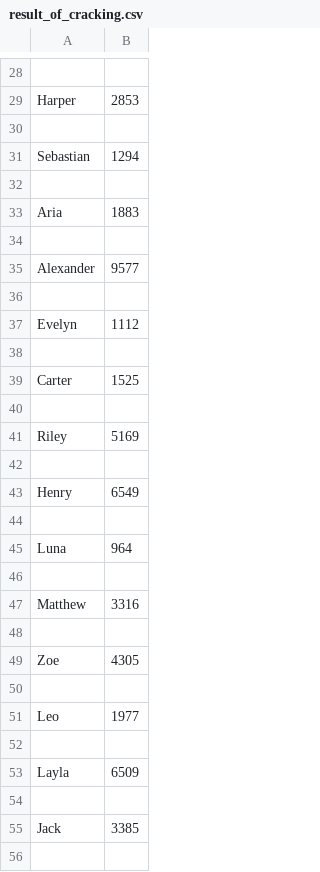
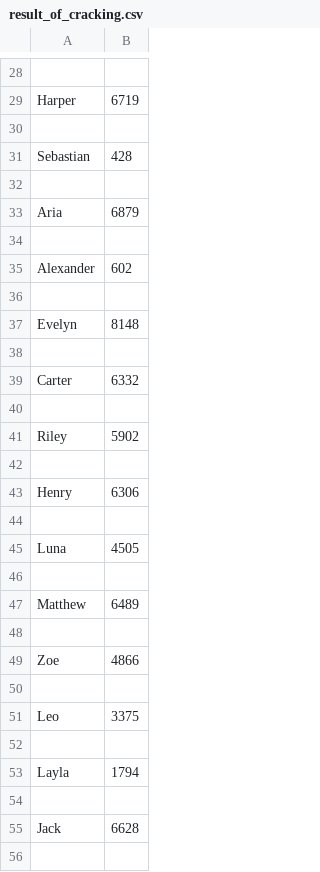
Before and after one commit to AlirezaFarjami/cracking_hashed_passwords_using_python, a CSV file: result_of_cracking.csv, drawn as a sheet; only a part is shown, gaps mark what is left out; the diff covers the shown part only; the diff names each change by its address in the sheet, - before the commit and + after, or states it on an @@ line.

```diff
--- a/result_of_cracking.csv
+++ b/result_of_cracking.csv
-B29: 2853
+B29: 6719
-B31: 1294
+B31: 428
-B33: 1883
+B33: 6879
-B35: 9577
+B35: 602
-B37: 1112
+B37: 8148
-B39: 1525
+B39: 6332
-B41: 5169
+B41: 5902
-B43: 6549
+B43: 6306
-B45: 964
+B45: 4505
-B47: 3316
+B47: 6489
-B49: 4305
+B49: 4866
-B51: 1977
+B51: 3375
-B53: 6509
+B53: 1794
-B55: 3385
+B55: 6628
```
Also changed, not shown: 86 edited cells elsewhere in this file.
